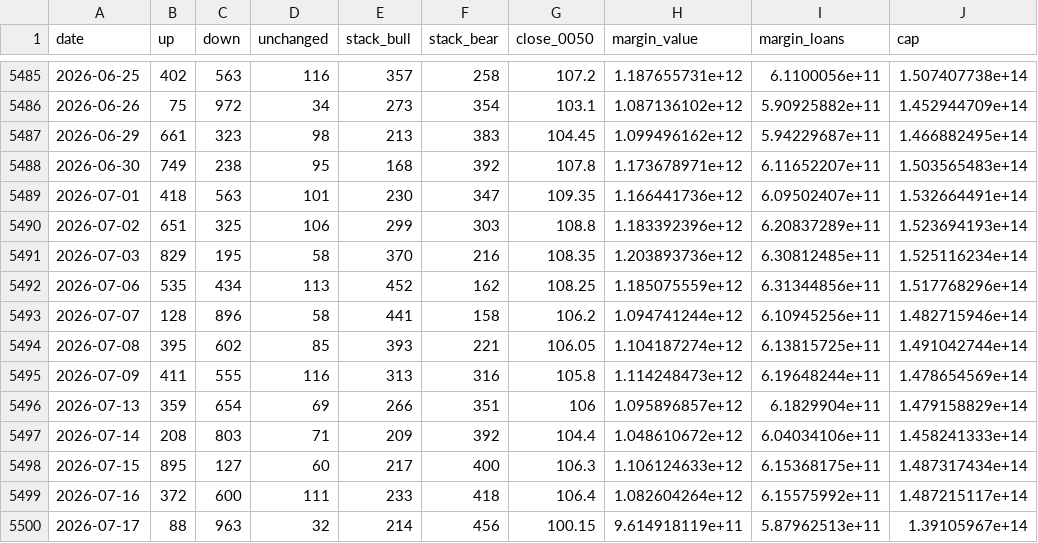
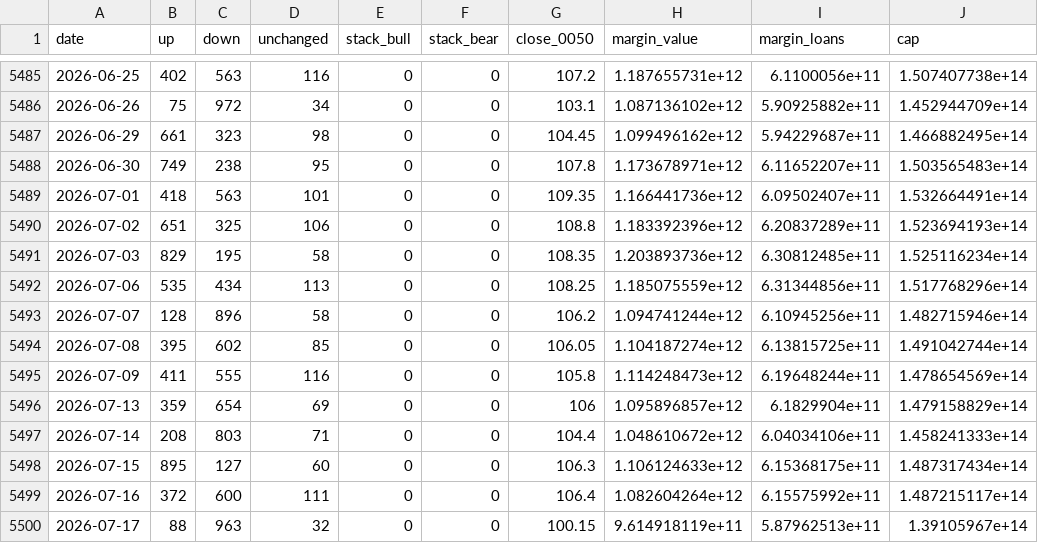
Before and after one commit to higumalu/taiex-pulse, a CSV file: twse_daily.csv, drawn as a sheet; only a part is shown, gaps mark what is left out; the diff covers the shown part only; the diff names each change by its address in the sheet, - before the commit and + after, or states it on an @@ line.

```diff
--- a/twse_daily.csv
+++ b/twse_daily.csv
-E5485 (stack_bull): 357
+E5485 (stack_bull): 0
-F5485 (stack_bear): 258
+F5485 (stack_bear): 0
-E5486 (stack_bull): 273
+E5486 (stack_bull): 0
-F5486 (stack_bear): 354
+F5486 (stack_bear): 0
-E5487 (stack_bull): 213
+E5487 (stack_bull): 0
-F5487 (stack_bear): 383
+F5487 (stack_bear): 0
-E5488 (stack_bull): 168
+E5488 (stack_bull): 0
-F5488 (stack_bear): 392
+F5488 (stack_bear): 0
-E5489 (stack_bull): 230
+E5489 (stack_bull): 0
-F5489 (stack_bear): 347
+F5489 (stack_bear): 0
-E5490 (stack_bull): 299
+E5490 (stack_bull): 0
-F5490 (stack_bear): 303
+F5490 (stack_bear): 0
-E5491 (stack_bull): 370
+E5491 (stack_bull): 0
-F5491 (stack_bear): 216
+F5491 (stack_bear): 0
-E5492 (stack_bull): 452
+E5492 (stack_bull): 0
-F5492 (stack_bear): 162
+F5492 (stack_bear): 0
-E5493 (stack_bull): 441
+E5493 (stack_bull): 0
-F5493 (stack_bear): 158
+F5493 (stack_bear): 0
-E5494 (stack_bull): 393
+E5494 (stack_bull): 0
-F5494 (stack_bear): 221
+F5494 (stack_bear): 0
-E5495 (stack_bull): 313
+E5495 (stack_bull): 0
-F5495 (stack_bear): 316
+F5495 (stack_bear): 0
-E5496 (stack_bull): 266
+E5496 (stack_bull): 0
-F5496 (stack_bear): 351
+F5496 (stack_bear): 0
-E5497 (stack_bull): 209
+E5497 (stack_bull): 0
-F5497 (stack_bear): 392
+F5497 (stack_bear): 0
-E5498 (stack_bull): 217
+E5498 (stack_bull): 0
-F5498 (stack_bear): 400
+F5498 (stack_bear): 0
-E5499 (stack_bull): 233
+E5499 (stack_bull): 0
-F5499 (stack_bear): 418
+F5499 (stack_bear): 0
-E5500 (stack_bull): 214
+E5500 (stack_bull): 0
-F5500 (stack_bear): 456
+F5500 (stack_bear): 0
```
Also changed, not shown: 46 edited cells elsewhere in this file, 1 other file.
